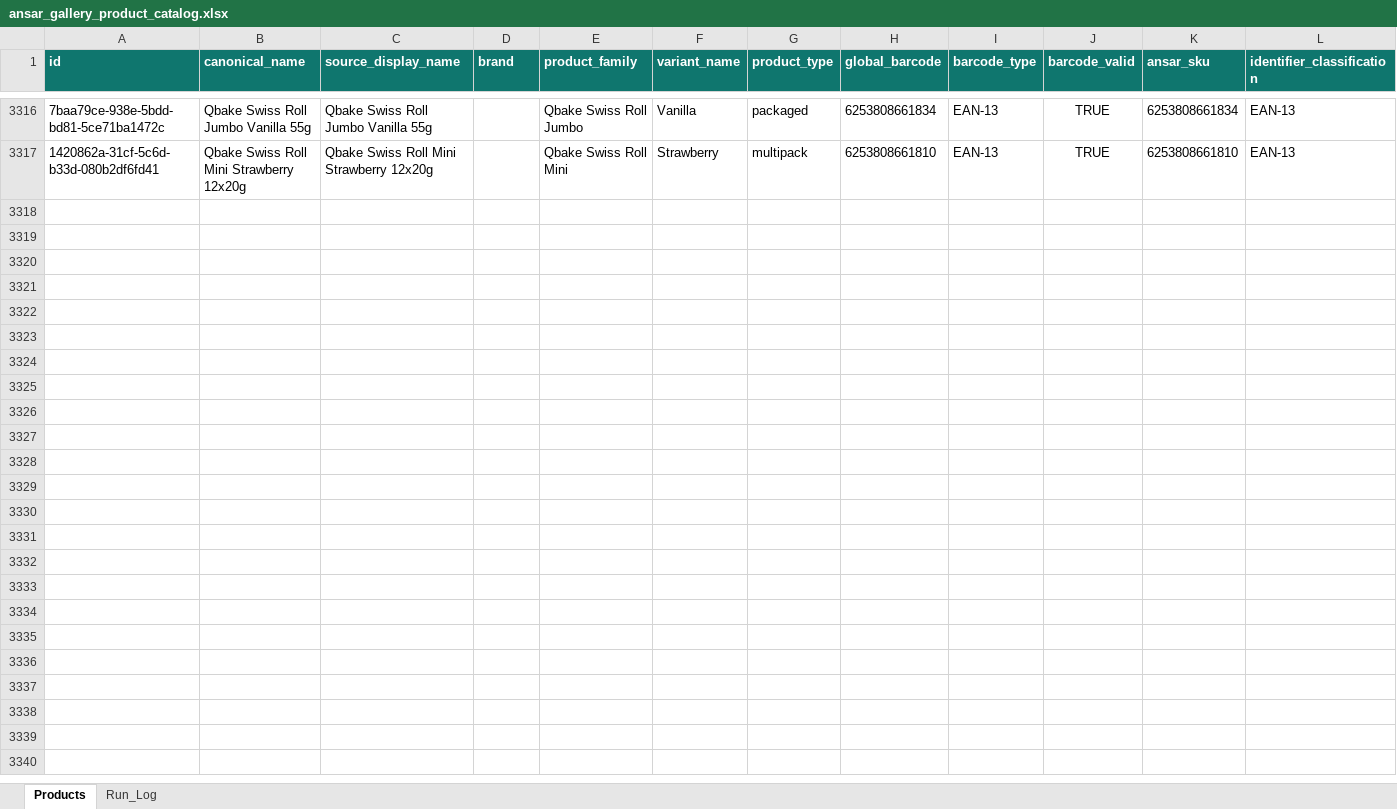
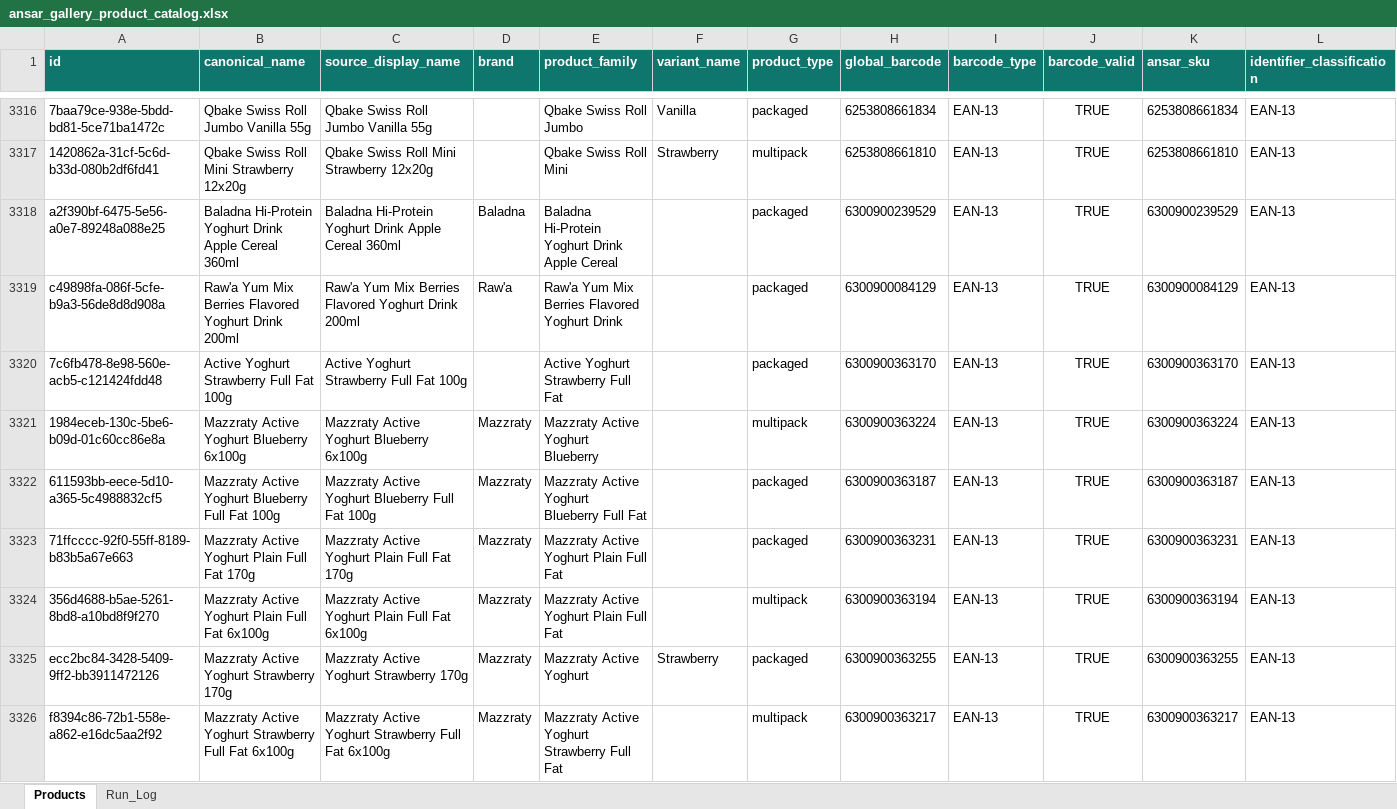
Before and after one commit to arham6212/product-expiry-management, an Excel workbook: data/ansar_gallery_product_catalog.xlsx, sheet Products, drawn as a sheet; only a part is shown, gaps mark what is left out; values as stored, in another font and other column widths than the file's, no borders; table styles not drawn; rows hold the shown columns only; the diff covers the shown part only; the diff names each change by its address in the sheet, - before the commit and + after, or states it on an @@ line.

```diff
--- a/data/ansar_gallery_product_catalog.xlsx (sheet Products)
+++ b/data/ansar_gallery_product_catalog.xlsx (sheet Products)
+row 3318: a2f390bf-6475-5e56-a0e7-89248a088e25 | Baladna Hi-Protein Yoghurt Drink Apple Cereal 360ml | Baladna Hi-Protein Yoghurt Drink Apple Cereal 360ml | Baladna | Baladna Hi-Protein Yoghurt Drink Apple Cereal |  | packaged | 6300900239529 | EAN-13 | TRUE | 6300900239529 | EAN-13
+row 3319: c49898fa-086f-5cfe-b9a3-56de8d8d908a | Raw'a Yum Mix Berries Flavored Yoghurt Drink 200ml | Raw'a Yum Mix Berries Flavored Yoghurt Drink 200ml | Raw'a | Raw'a Yum Mix Berries Flavored Yoghurt Drink |  | packaged | 6300900084129 | EAN-13 | TRUE | 6300900084129 | EAN-13
+row 3320: 7c6fb478-8e98-560e-acb5-c121424fdd48 | Active Yoghurt Strawberry Full Fat 100g | Active Yoghurt Strawberry Full Fat 100g |  | Active Yoghurt Strawberry Full Fat |  | packaged | 6300900363170 | EAN-13 | TRUE | 6300900363170 | EAN-13
+row 3321: 1984eceb-130c-5be6-b09d-01c60cc86e8a | Mazzraty Active Yoghurt Blueberry 6x100g | Mazzraty Active Yoghurt Blueberry 6x100g | Mazzraty | Mazzraty Active Yoghurt Blueberry |  | multipack | 6300900363224 | EAN-13 | TRUE | 6300900363224 | EAN-13
+row 3322: 611593bb-eece-5d10-a365-5c4988832cf5 | Mazzraty Active Yoghurt Blueberry Full Fat 100g | Mazzraty Active Yoghurt Blueberry Full Fat 100g | Mazzraty | Mazzraty Active Yoghurt Blueberry Full Fat |  | packaged | 6300900363187 | EAN-13 | TRUE | 6300900363187 | EAN-13
+row 3323: 71ffcccc-92f0-55ff-8189-b83b5a67e663 | Mazzraty Active Yoghurt Plain Full Fat 170g | Mazzraty Active Yoghurt Plain Full Fat 170g | Mazzraty | Mazzraty Active Yoghurt Plain Full Fat |  | packaged | 6300900363231 | EAN-13 | TRUE | 6300900363231 | EAN-13
+row 3324: 356d4688-b5ae-5261-8bd8-a10bd8f9f270 | Mazzraty Active Yoghurt Plain Full Fat 6x100g | Mazzraty Active Yoghurt Plain Full Fat 6x100g | Mazzraty | Mazzraty Active Yoghurt Plain Full Fat |  | multipack | 6300900363194 | EAN-13 | TRUE | 6300900363194 | EAN-13
+row 3325: ecc2bc84-3428-5409-9ff2-bb3911472126 | Mazzraty Active Yoghurt Strawberry 170g | Mazzraty Active Yoghurt Strawberry 170g | Mazzraty | Mazzraty Active Yoghurt | Strawberry | packaged | 6300900363255 | EAN-13 | TRUE | 6300900363255 | EAN-13
+row 3326: f8394c86-72b1-558e-a862-e16dc5aa2f92 | Mazzraty Active Yoghurt Strawberry Full Fat 6x100g | Mazzraty Active Yoghurt Strawberry Full Fat 6x100g | Mazzraty | Mazzraty Active Yoghurt Strawberry Full Fat |  | multipack | 6300900363217 | EAN-13 | TRUE | 6300900363217 | EAN-13
```
Also changed, not shown: 8 added rows elsewhere in this sheet, sheet Run_Log, 3 other files.
